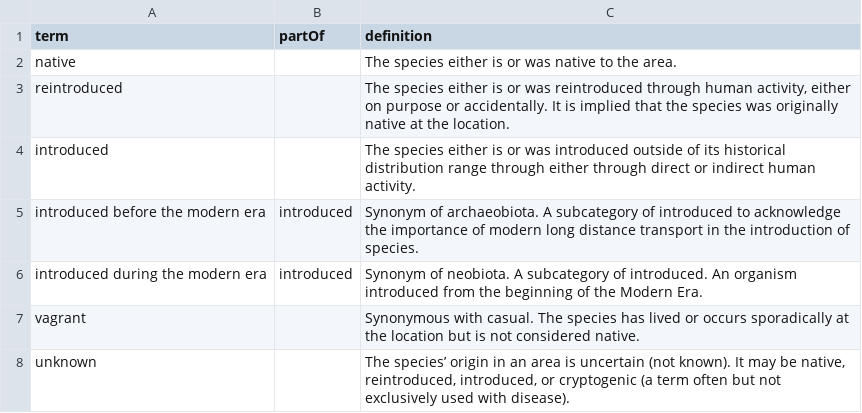
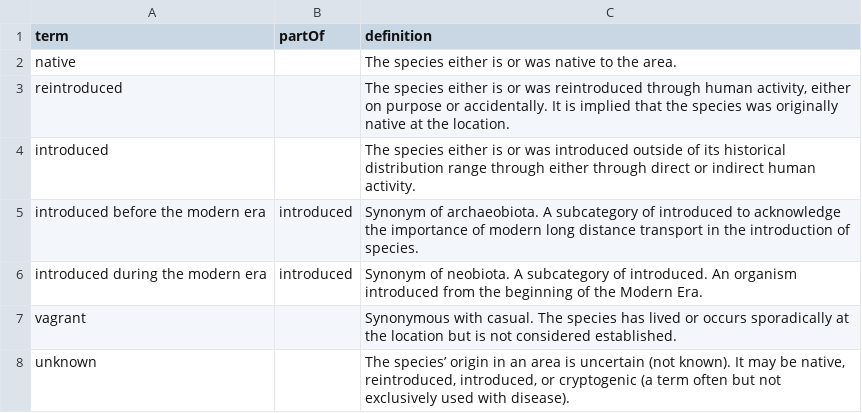
Before and after one commit to qgroom/ias-dwc-proposal, a TSV file: vocabulary/origin.tsv, drawn as a sheet.

Commit message:
Update origin.tsv

```diff
--- a/vocabulary/origin.tsv
+++ b/vocabulary/origin.tsv
@@ -6,3 +6,3 @@ introduced before the modern era	introduced	Synonym of archaeobiota. A subcatego
 introduced during the modern era	introduced	Synonym of neobiota. A subcategory of introduced. An organism introduced from the beginning of the Modern Era.
-vagrant		Synonymous with casual. The species has lived or occurs sporadically at the location but is not considered native.
+vagrant		Synonymous with casual. The species has lived or occurs sporadically at the location but is not considered established.
 unknown		The species’ origin in an area is uncertain (not known). It may be native, reintroduced, introduced, or cryptogenic (a term often but not exclusively used with disease).
```
